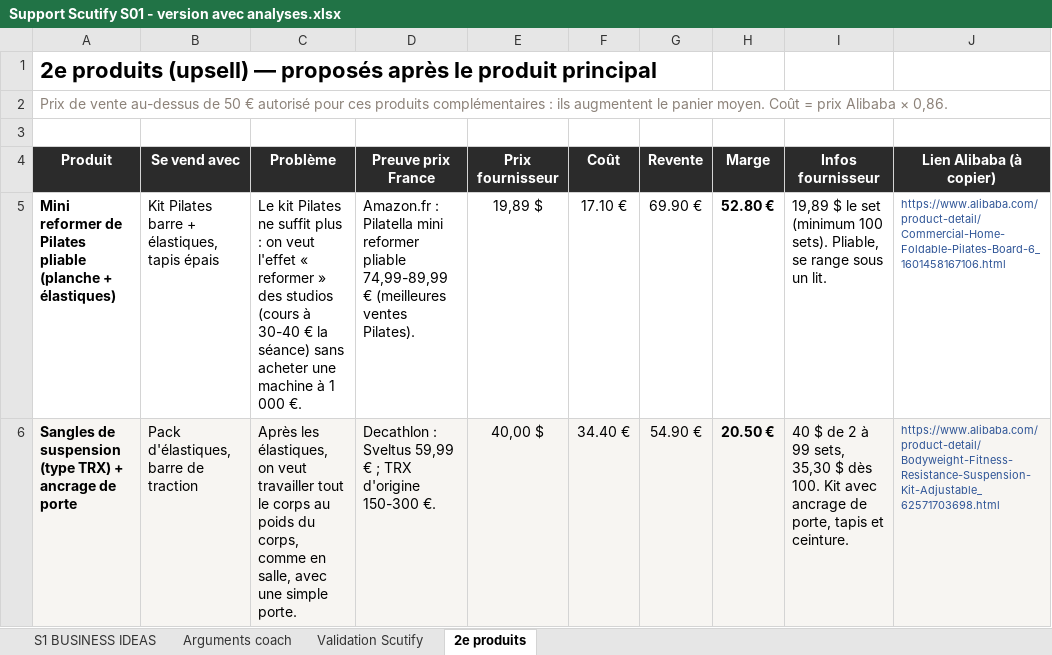
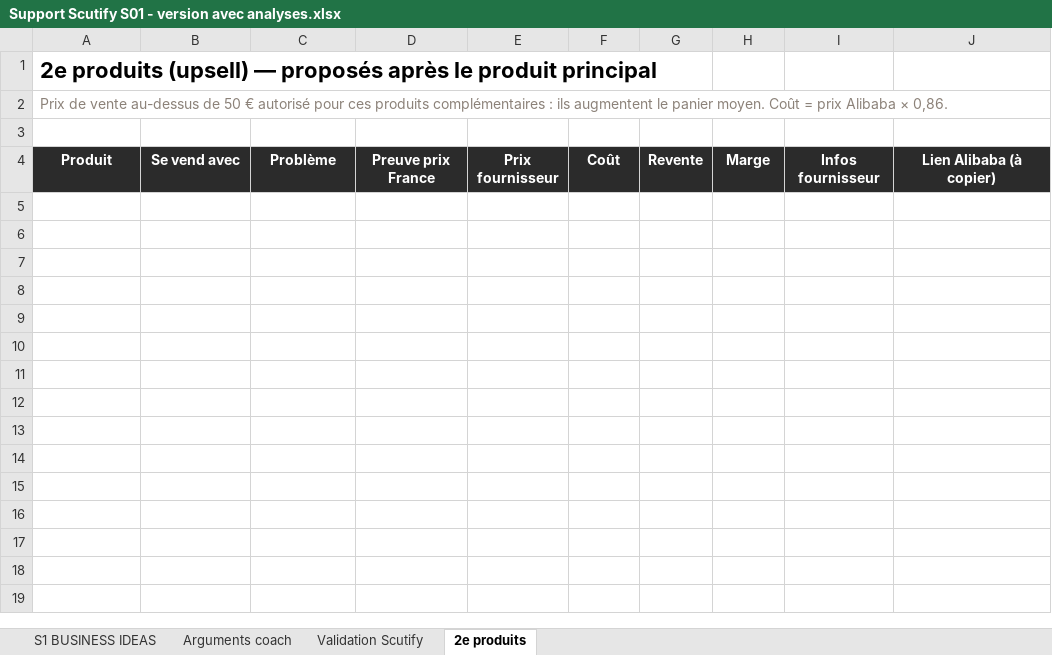
Before and after one commit to jgnrpgn9hd-cmd/Jimy, an Excel workbook: scutify/Support Scutify S01 - version avec analyses.xlsx, sheet 2e produits, drawn as a sheet; values as stored, in another font and other column widths than the file's, no borders; the diff names each change by its address in the sheet, - before the commit and + after, or states it on an @@ line.

```diff
--- a/scutify/Support Scutify S01 - version avec analyses.xlsx (sheet 2e produits)
+++ b/scutify/Support Scutify S01 - version avec analyses.xlsx (sheet 2e produits)
-row 5: Mini reformer de Pilates pliable (planche + élastiques) | Kit Pilates barre + élastiques, tapis épais | Le kit Pilates ne suffit plus : on veut l'effet « reformer » des studios (cours à 30-40 € la séance) sans acheter une machine à 1 000 €. | Amazon.fr : Pilatella mini reformer pliable 74,99-89,99 € (meilleures ventes Pilates). | 19,89 $ | 17.10 € | 69.90 € | 52.80 € | 19,89 $ le set (minimum 100 sets). Pliable, se range sous un lit. | https://www.alibaba.com/product-detail/Commercial-Home-Foldable-Pilates-Board-6_1601458167106.html
-row 6: Sangles de suspension (type TRX) + ancrage de porte | Pack d'élastiques, barre de traction | Après les élastiques, on veut travailler tout le corps au poids du corps, comme en salle, avec une simple porte. | Decathlon : Sveltus 59,99 € ; TRX d'origine 150-300 €. | 40,00 $ | 34.40 € | 54.90 € | 20.50 € | 40 $ de 2 à 99 sets, 35,30 $ dès 100. Kit avec ancrage de porte, tapis et ceinture. | https://www.alibaba.com/product-detail/Bodyweight-Fitness-Resistance-Suspension-Kit-Adjustable_62571703698.html
```
Also changed, not shown: sheet Validation Scutify, sheet Arguments coach, sheet S1 BUSINESS IDEAS, hidden cells, scutify/Support Scutify S01_Tableau recherche 10 idées de business.xlsx, 6 other files.
